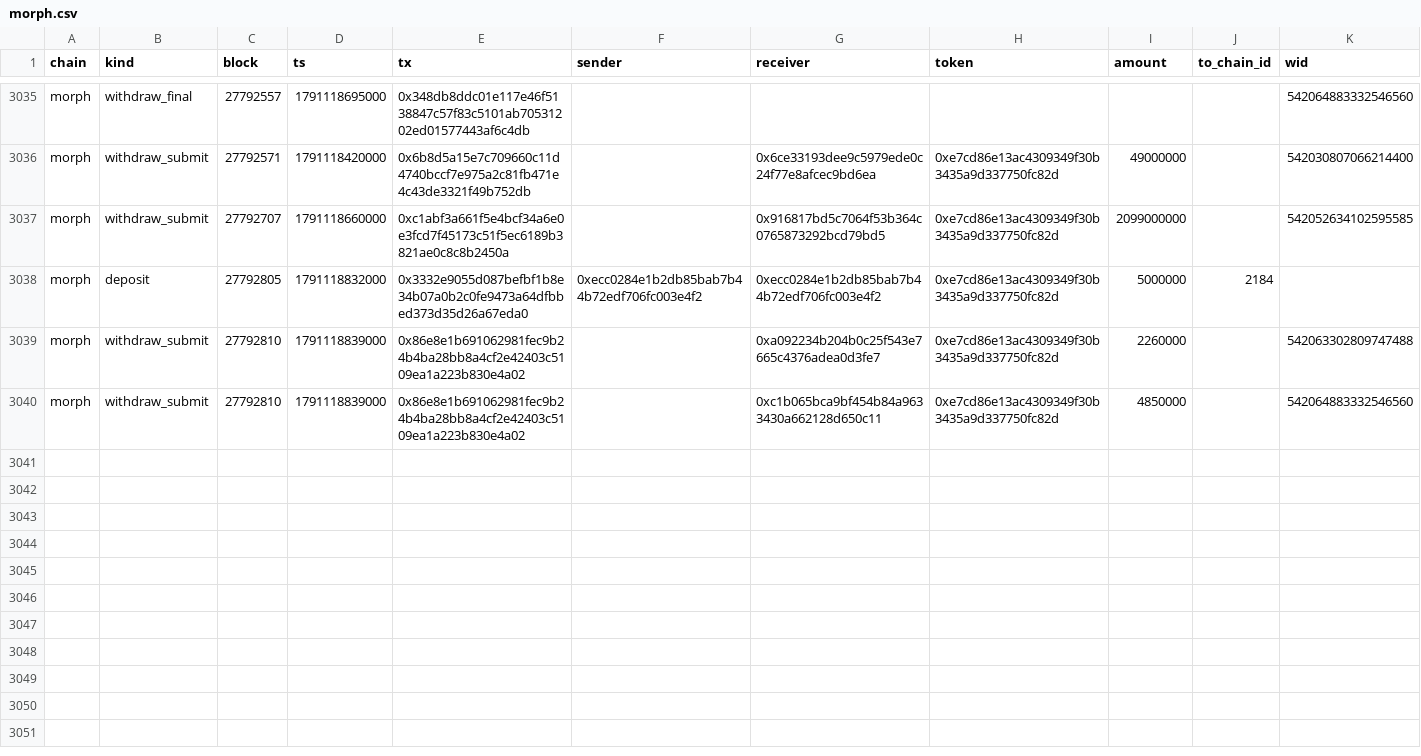
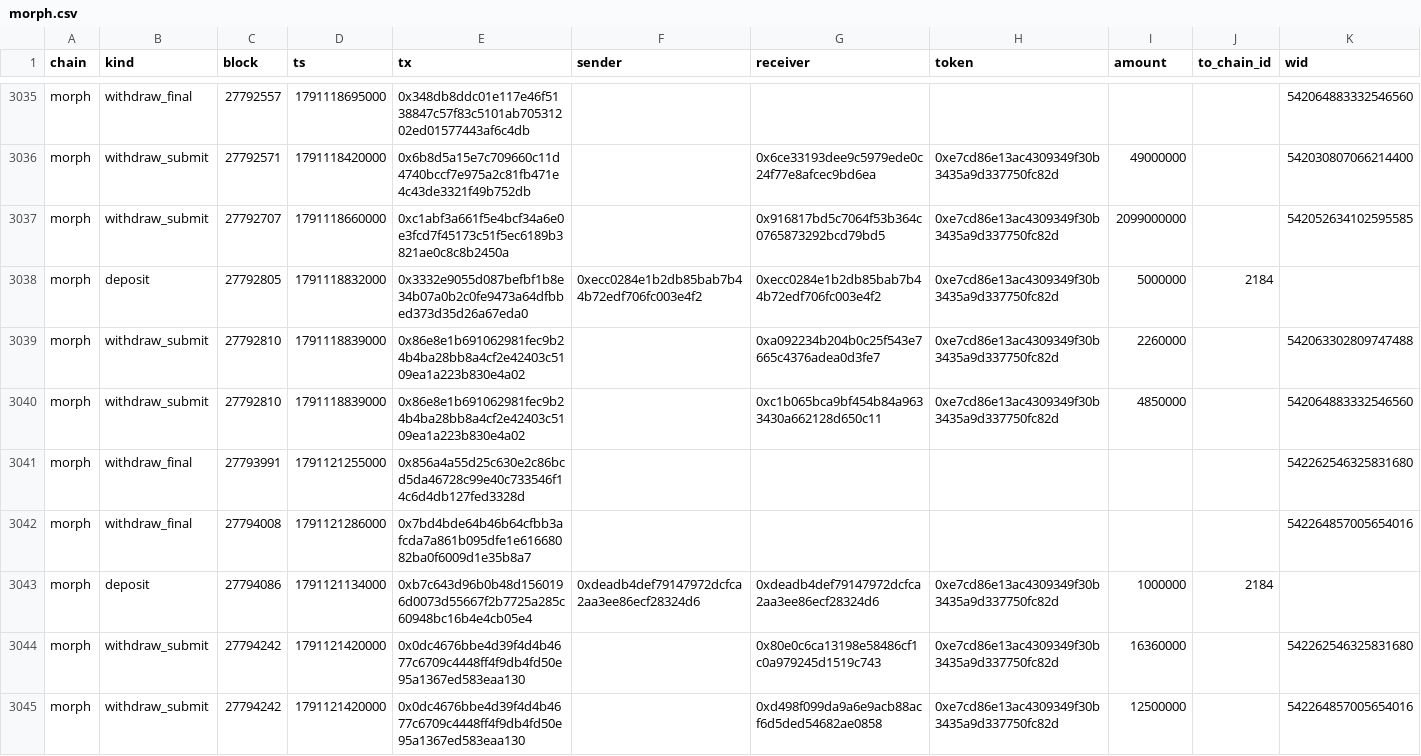
Before and after one commit to eferbarn/PopDex_Minor_Insights, a CSV file: bridge/morph.csv, drawn as a sheet; only a part is shown, gaps mark what is left out; the diff names each change by its address in the sheet, - before the commit and + after, or states it on an @@ line.

Commit message:
snapshot[bridge] 2026-10-04 1791122899709

```diff
--- a/bridge/morph.csv
+++ b/bridge/morph.csv
+row 3041: morph | withdraw_final | 27793991 | 1791121255000 | 0x856a4a55d25c630e2c86bcd5da46728c99e40c733546f14c6d4db127fed3328d |  |  |  |  |  | 542262546325831680
+row 3042: morph | withdraw_final | 27794008 | 1791121286000 | 0x7bd4bde64b46b64cfbb3afcda7a861b095dfe1e61668082ba0f6009d1e35b8a7 |  |  |  |  |  | 542264857005654016
+row 3043: morph | deposit | 27794086 | 1791121134000 | 0xb7c643d96b0b48d1560196d0073d55667f2b7725a285c60948bc16b4e4cb05e4 | 0xdeadb4def79147972dcfca2aa3ee86ecf28324d6 | 0xdeadb4def79147972dcfca2aa3ee86ecf28324d6 | 0xe7cd86e13ac4309349f30b3435a9d337750fc82d | 1000000 | 2184
+row 3044: morph | withdraw_submit | 27794242 | 1791121420000 | 0x0dc4676bbe4d39f4d4b4677c6709c4448ff4f9db4fd50e95a1367ed583eaa130 |  | 0x80e0c6ca13198e58486cf1c0a979245d1519c743 | 0xe7cd86e13ac4309349f30b3435a9d337750fc82d | 16360000 |  | 542262546325831680
+row 3045: morph | withdraw_submit | 27794242 | 1791121420000 | 0x0dc4676bbe4d39f4d4b4677c6709c4448ff4f9db4fd50e95a1367ed583eaa130 |  | 0xd498f099da9a6e9acb88acf6d5ded54682ae0858 | 0xe7cd86e13ac4309349f30b3435a9d337750fc82d | 12500000 |  | 542264857005654016
```
Also changed, not shown: 3 other files.
